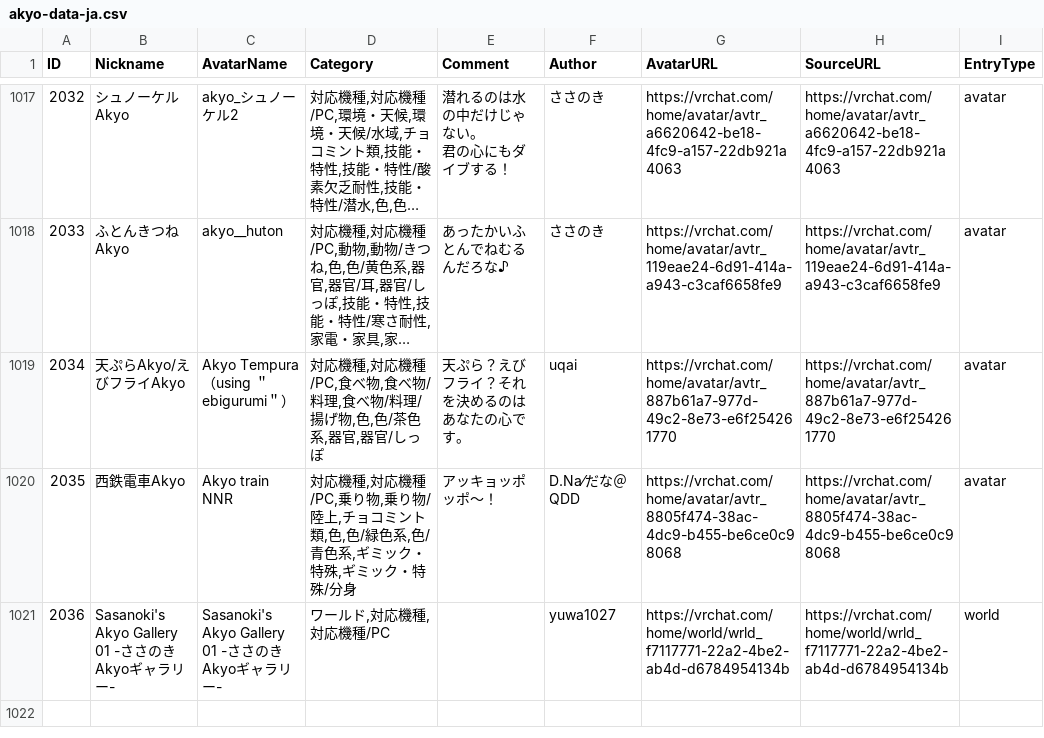
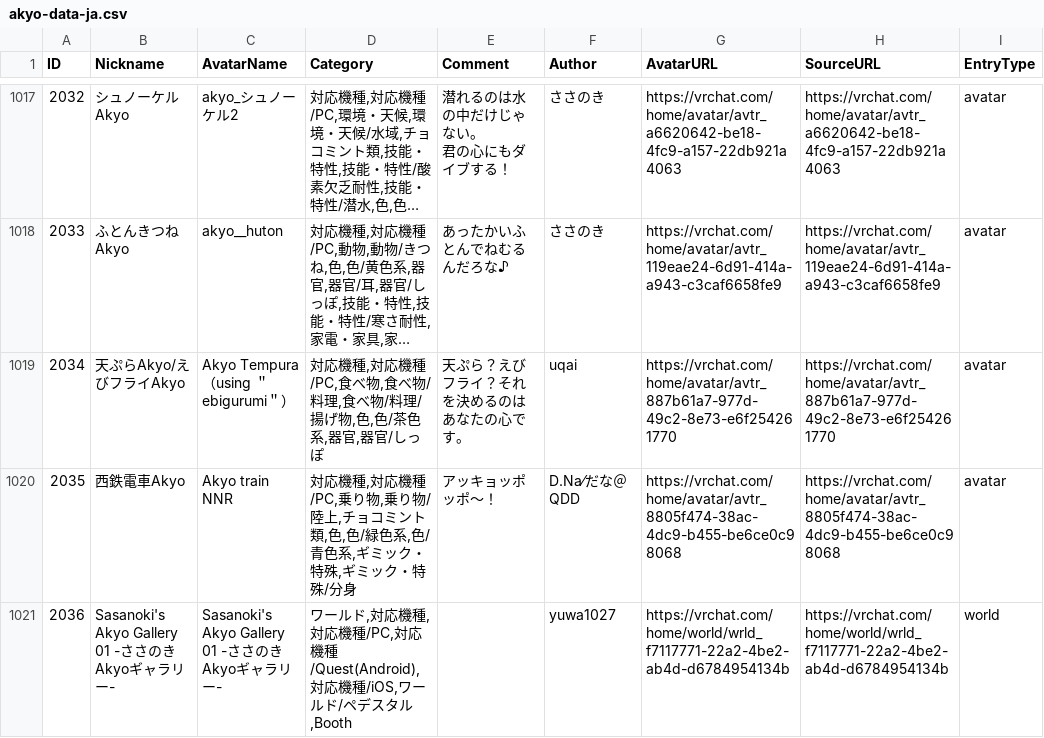
Before and after one commit to rad-vrc/akyodex, a CSV file: data/akyo-data-ja.csv, drawn as a sheet; only a part is shown, gaps mark what is left out; long unchanged cells end in …; the diff names each change by its address in the sheet, - before the commit and + after, or states it on an @@ line.

Commit message:
Update 1 Akyo: #2036

```diff
--- a/data/akyo-data-ja.csv
+++ b/data/akyo-data-ja.csv
-D1021 (Category): ワールド,対応機種,対応機種/PC
+D1021 (Category): ワールド,対応機種,対応機種/PC,対応機種/Quest(Android),対応機種/iOS,ワールド/ペデスタル,Booth
```
